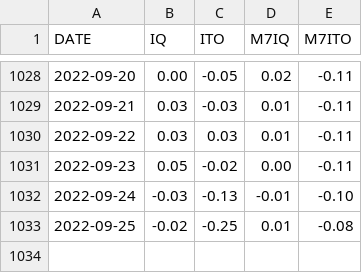
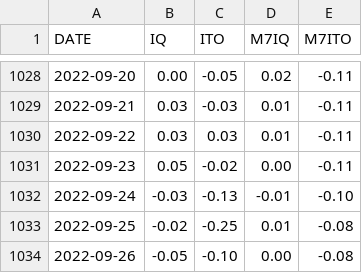
Before and after one commit to CEREMA/data-trafic, a CSV file: collectivites/paris_brut_latest.csv, drawn as a sheet; only a part is shown, gaps mark what is left out; the diff names each change by its address in the sheet, - before the commit and + after, or states it on an @@ line.

```diff
--- a/collectivites/paris_brut_latest.csv
+++ b/collectivites/paris_brut_latest.csv
+row 1034: 2022-09-26 | -0.05 | -0.10 | 0.00 | -0.08
```
Also changed, not shown: 2 other files.
